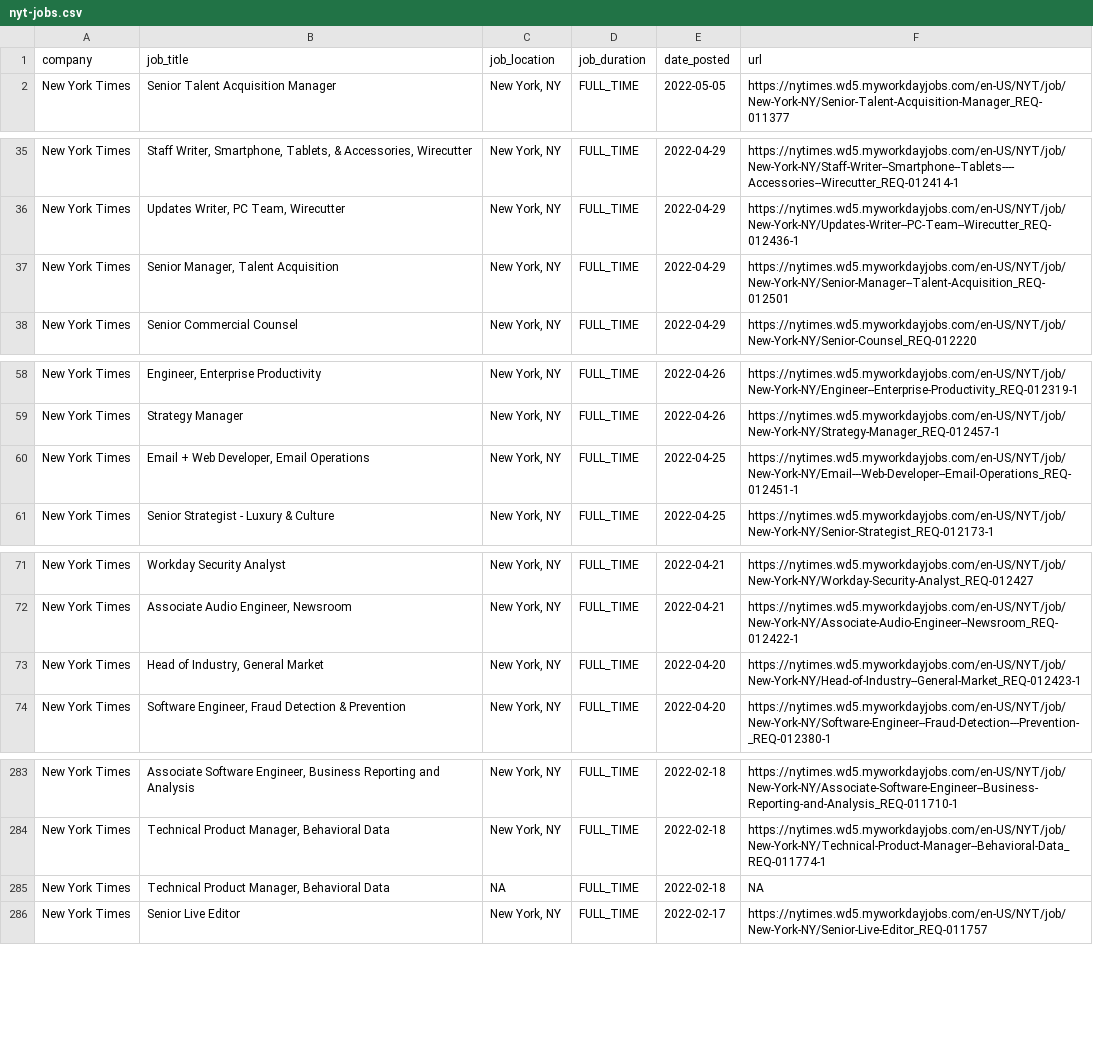
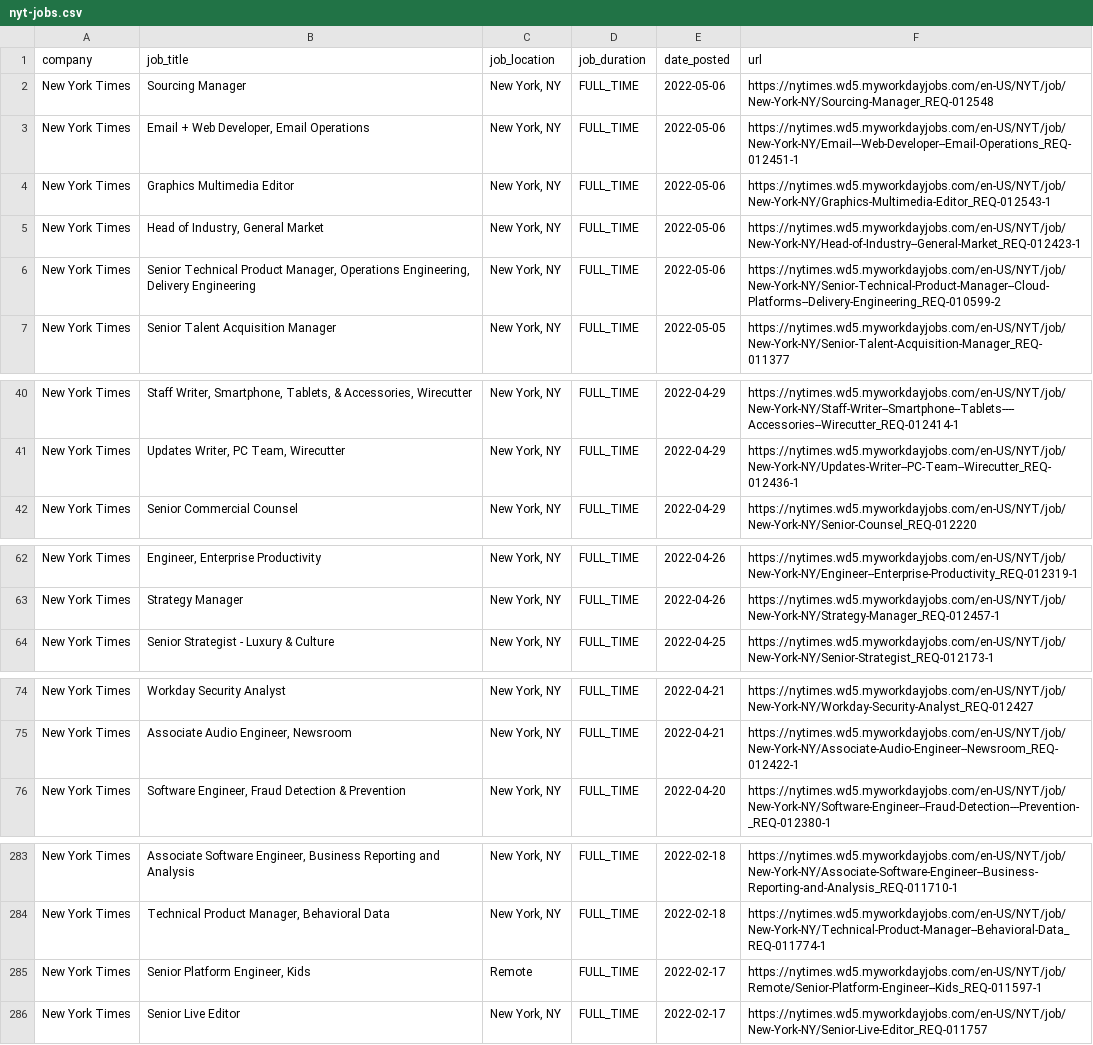
Before and after one commit to ndmvisuals/job-search-tool, a CSV file: data/nyt-jobs.csv, drawn as a sheet; only a part is shown, gaps mark what is left out; removed rows and columns are numbered as before the commit, all else as after; the diff covers the shown part only; the diff names each change by its address in the sheet, - before the commit and + after, or states it on an @@ line.

```diff
--- a/data/nyt-jobs.csv
+++ b/data/nyt-jobs.csv
+row 2: New York Times | Sourcing Manager | New York, NY | FULL_TIME | 2022-05-06 | https://nytimes.wd5.myworkdayjobs.com/en-US/NYT/job/New-York-NY/Sourcing-Manager_REQ-012548
+row 3: New York Times | Email + Web Developer, Email Operations | New York, NY | FULL_TIME | 2022-05-06 | https://nytimes.wd5.myworkdayjobs.com/en-US/NYT/job/New-York-NY/Email---Web-Developer--Email-Operations_REQ-012451-1
+row 4: New York Times | Graphics Multimedia Editor | New York, NY | FULL_TIME | 2022-05-06 | https://nytimes.wd5.myworkdayjobs.com/en-US/NYT/job/New-York-NY/Graphics-Multimedia-Editor_REQ-012543-1
+row 5: New York Times | Head of Industry, General Market | New York, NY | FULL_TIME | 2022-05-06 | https://nytimes.wd5.myworkdayjobs.com/en-US/NYT/job/New-York-NY/Head-of-Industry--General-Market_REQ-012423-1
+row 6: New York Times | Senior Technical Product Manager, Operations Engineering, Delivery Engineering | New York, NY | FULL_TIME | 2022-05-06 | https://nytimes.wd5.myworkdayjobs.com/en-US/NYT/job/New-York-NY/Senior-Technical-Product-Manager--Cloud-Platforms--Delivery-Engineering_REQ-010599-2
-row 37: New York Times | Senior Manager, Talent Acquisition | New York, NY | FULL_TIME | 2022-04-29 | https://nytimes.wd5.myworkdayjobs.com/en-US/NYT/job/New-York-NY/Senior-Manager--Talent-Acquisition_REQ-012501
-row 60: New York Times | Email + Web Developer, Email Operations | New York, NY | FULL_TIME | 2022-04-25 | https://nytimes.wd5.myworkdayjobs.com/en-US/NYT/job/New-York-NY/Email---Web-Developer--Email-Operations_REQ-012451-1
-row 73: New York Times | Head of Industry, General Market | New York, NY | FULL_TIME | 2022-04-20 | https://nytimes.wd5.myworkdayjobs.com/en-US/NYT/job/New-York-NY/Head-of-Industry--General-Market_REQ-012423-1
-row 285: New York Times | Technical Product Manager, Behavioral Data | NA | FULL_TIME | 2022-02-18 | NA
+row 285: New York Times | Senior Platform Engineer, Kids | Remote | FULL_TIME | 2022-02-17 | https://nytimes.wd5.myworkdayjobs.com/en-US/NYT/job/Remote/Senior-Platform-Engineer--Kids_REQ-011597-1
```
Also changed, not shown: 1 added row, 3 removed rows and 4 edited cells elsewhere in this file, data/thewashingtonpost-jobs.csv.
